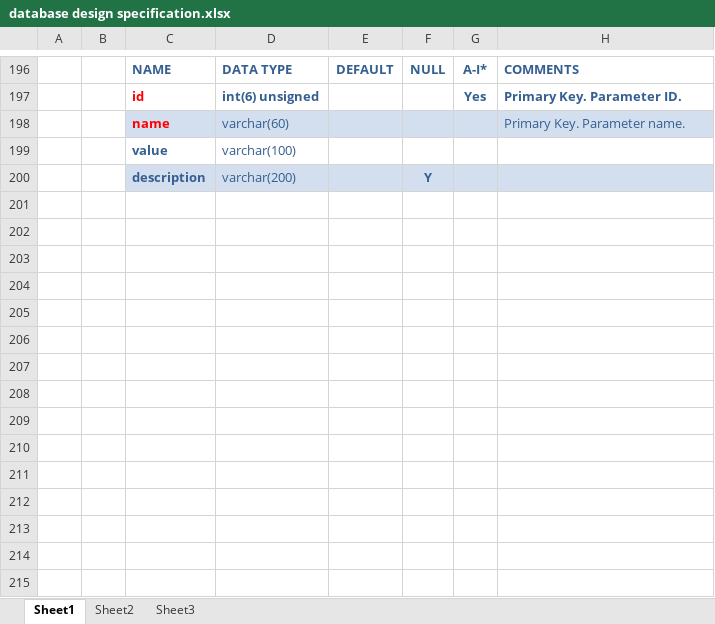
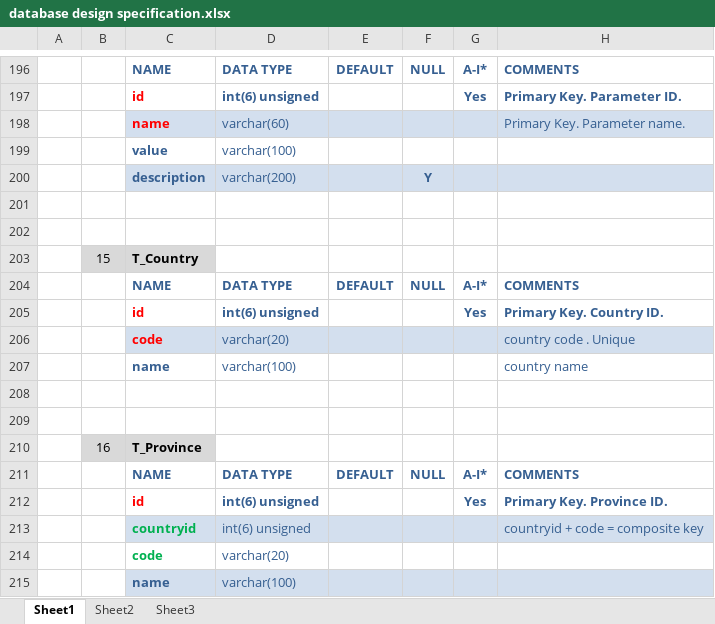
Before and after one commit to seventhclass/MLM, an Excel workbook: design/database design specification.xlsx, sheet Sheet1, drawn as a sheet; only a part is shown, gaps mark what is left out; values as stored, in another font and other column widths than the file's, no borders; the diff names each change by its address in the sheet, - before the commit and + after, or states it on an @@ line.

```diff
--- a/design/database design specification.xlsx (sheet Sheet1)
+++ b/design/database design specification.xlsx (sheet Sheet1)
+row 201: (empty)
+row 202: (empty)
+row 203:  | 15 | T_Country
+row 204:  |  | NAME | DATA TYPE | DEFAULT | NULL | A-I* | COMMENTS
+row 205:  |  | id | int(6) unsigned |  |  | Yes | Primary Key. Country ID.
+row 206:  |  | code | varchar(20) |  |  |  | country code . Unique
+row 207:  |  | name | varchar(100) |  |  |  | country name
+row 208: (empty)
+row 209: (empty)
+row 210:  | 16 | T_Province
+row 211:  |  | NAME | DATA TYPE | DEFAULT | NULL | A-I* | COMMENTS
+row 212:  |  | id | int(6) unsigned |  |  | Yes | Primary Key. Province ID.
+row 213:  |  | countryid | int(6) unsigned |  |  |  | countryid + code = composite key
+row 214:  |  | code | varchar(20)
+row 215:  |  | name | varchar(100)
```
Also changed, not shown: 10 other files.
